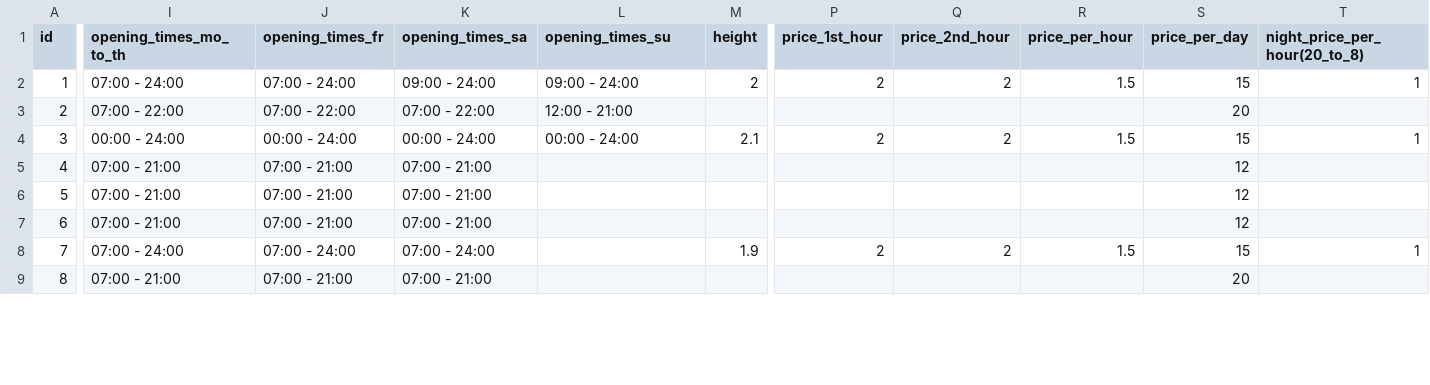
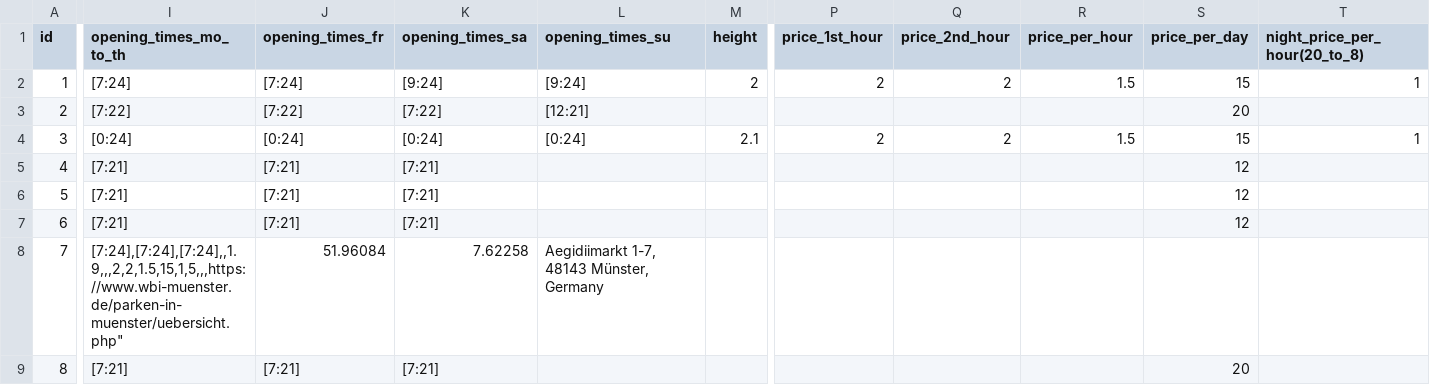
Before and after one commit to bennidietz/ParkingDataVisualization, a CSV file: resources/data/_baseData.csv, drawn as a sheet; only a part is shown, gaps mark what is left out; the diff covers the shown part only; the diff names each change by its address in the sheet, - before the commit and + after, or states it on an @@ line.

Commit message:
opening times change
from "x:00 - y:00" to [x:y]

```diff
--- a/resources/data/_baseData.csv
+++ b/resources/data/_baseData.csv
-I2 (opening_times_mo_to_th): 07:00 - 24:00
+I2 (opening_times_mo_to_th): [7:24]
-J2 (opening_times_fr): 07:00 - 24:00
+J2 (opening_times_fr): [7:24]
-K2 (opening_times_sa): 09:00 - 24:00
+K2 (opening_times_sa): [9:24]
-L2 (opening_times_su): 09:00 - 24:00
+L2 (opening_times_su): [9:24]
-I3 (opening_times_mo_to_th): 07:00 - 22:00
+I3 (opening_times_mo_to_th): [7:22]
-J3 (opening_times_fr): 07:00 - 22:00
+J3 (opening_times_fr): [7:22]
-K3 (opening_times_sa): 07:00 - 22:00
+K3 (opening_times_sa): [7:22]
-L3 (opening_times_su): 12:00 - 21:00
+L3 (opening_times_su): [12:21]
-I4 (opening_times_mo_to_th): 00:00 - 24:00
+I4 (opening_times_mo_to_th): [0:24]
-J4 (opening_times_fr): 00:00 - 24:00
+J4 (opening_times_fr): [0:24]
-K4 (opening_times_sa): 00:00 - 24:00
+K4 (opening_times_sa): [0:24]
-L4 (opening_times_su): 00:00 - 24:00
+L4 (opening_times_su): [0:24]
-I5:I7 (opening_times_mo_to_th): 07:00 - 21:00
+I5:I7 (opening_times_mo_to_th): [7:21]
-J5:J7 (opening_times_fr): 07:00 - 21:00
+J5:J7 (opening_times_fr): [7:21]
-K5:K7 (opening_times_sa): 07:00 - 21:00
+K5:K7 (opening_times_sa): [7:21]
-I8 (opening_times_mo_to_th): 07:00 - 24:00
+I8 (opening_times_mo_to_th): [7:24],[7:24],[7:24],,1.9,,,2,2,1.5,15,1,5,,,https://www.wbi-muenster.de/parken-in-muenster/uebersicht.php"
-J8 (opening_times_fr): 07:00 - 24:00
+J8 (opening_times_fr): 51.96084
-K8 (opening_times_sa): 07:00 - 24:00
+K8 (opening_times_sa): 7.62258
-L8 (opening_times_su): (empty)
+L8 (opening_times_su): Aegidiimarkt 1-7, 48143 Münster, Germany
-M8 (height): 1.9
+M8 (height): (empty)
-P8 (price_1st_hour): 2
+P8 (price_1st_hour): (empty)
-Q8 (price_2nd_hour): 2
+Q8 (price_2nd_hour): (empty)
-R8 (price_per_hour): 1.5
+R8 (price_per_hour): (empty)
-S8 (price_per_day): 15
+S8 (price_per_day): (empty)
-T8 (night_price_per_hour(20_to_8)): 1
+T8 (night_price_per_hour(20_to_8)): (empty)
-I9 (opening_times_mo_to_th): 07:00 - 21:00
+I9 (opening_times_mo_to_th): [7:21]
-J9 (opening_times_fr): 07:00 - 21:00
+J9 (opening_times_fr): [7:21]
-K9 (opening_times_sa): 07:00 - 21:00
+K9 (opening_times_sa): [7:21]
```
Also changed, not shown: 35 edited cells elsewhere in this file.
